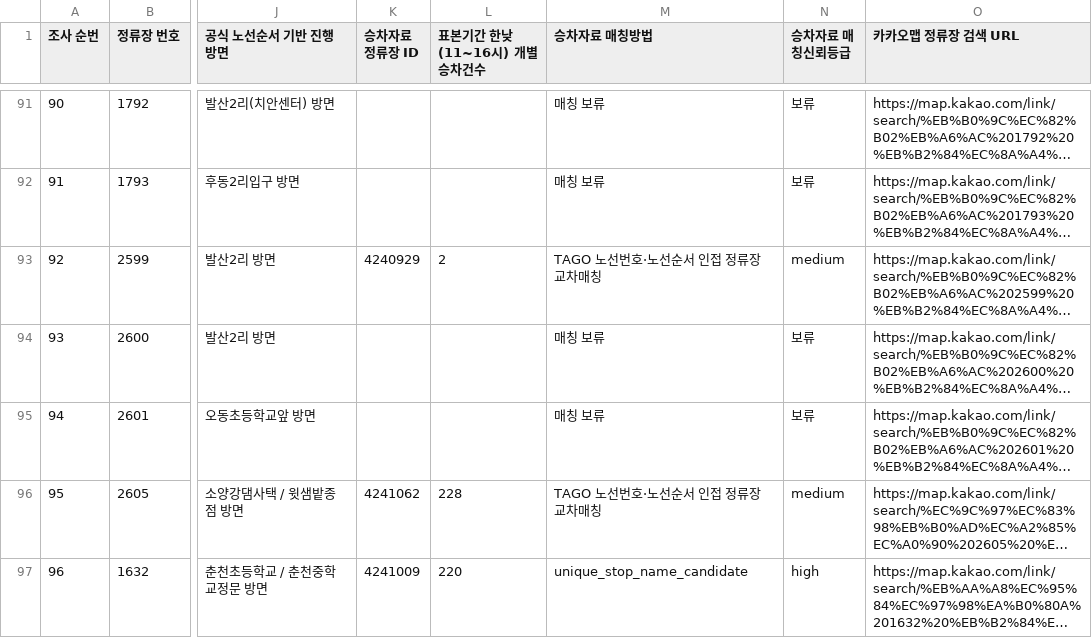
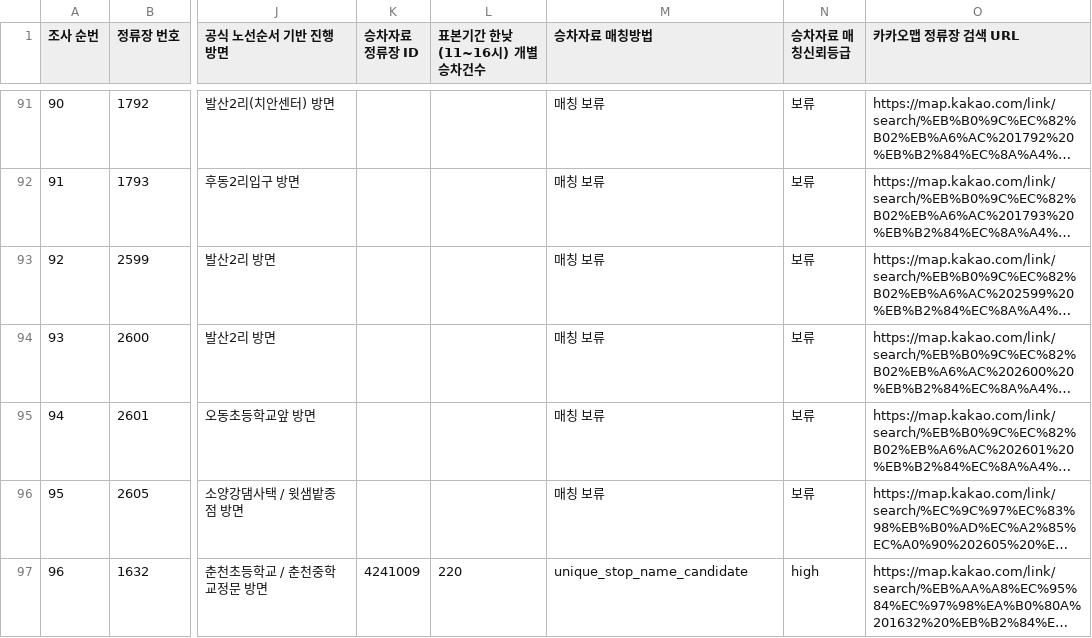
Before and after one commit to less82/Chuncheon_shimpyo, a CSV file: data/춘천시_버스정류장_현황조사_해커톤_최종.csv, drawn as a sheet; only a part is shown, gaps mark what is left out; long unchanged cells end in …; the diff covers the shown part only; the diff names each change by its address in the sheet, - before the commit and + after, or states it on an @@ line.

```diff
--- a/data/춘천시_버스정류장_현황조사_해커톤_최종.csv
+++ b/data/춘천시_버스정류장_현황조사_해커톤_최종.csv
-K93 (승차자료 정류장 ID): 4240929
+K93 (승차자료 정류장 ID): (empty)
-L93 (표본기간 한낮(11~16시) 개별 승차건수): 2
+L93 (표본기간 한낮(11~16시) 개별 승차건수): (empty)
-M93 (승차자료 매칭방법): TAGO 노선번호·노선순서 인접 정류장 교차매칭
+M93 (승차자료 매칭방법): 매칭 보류
-N93 (승차자료 매칭신뢰등급): medium
+N93 (승차자료 매칭신뢰등급): 보류
-K96 (승차자료 정류장 ID): 4241062
+K96 (승차자료 정류장 ID): (empty)
-L96 (표본기간 한낮(11~16시) 개별 승차건수): 228
+L96 (표본기간 한낮(11~16시) 개별 승차건수): (empty)
-M96 (승차자료 매칭방법): TAGO 노선번호·노선순서 인접 정류장 교차매칭
+M96 (승차자료 매칭방법): 매칭 보류
-N96 (승차자료 매칭신뢰등급): medium
+N96 (승차자료 매칭신뢰등급): 보류
```
Also changed, not shown: 104 edited cells elsewhere in this file, data/stop_id_mapping.csv, data/stop_id_route_match_audit.csv, 4 other files.
